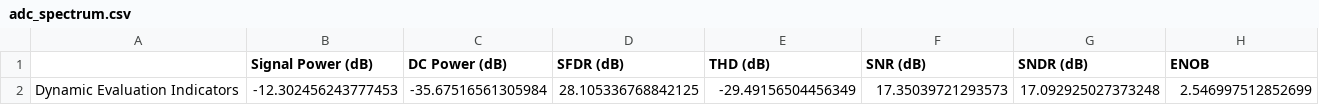
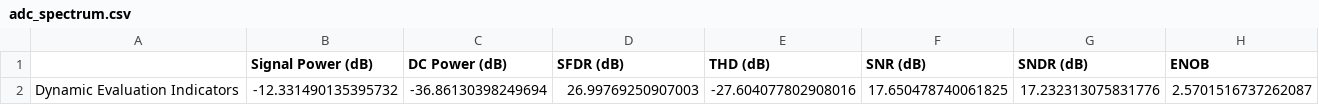
Before and after one commit to das-dias/dyciferpy, a CSV file: resources/tables_jonny/adc_spectrum.csv, drawn as a sheet.

Commit message:
Discrete Amplitude Output Signal evaluation tested, CLI needs to be tested and implemented.

```diff
--- a/resources/tables_jonny/adc_spectrum.csv
+++ b/resources/tables_jonny/adc_spectrum.csv
@@ -1,2 +1,2 @@
 ,Signal Power (dB),DC Power (dB),SFDR (dB),THD (dB),SNR (dB),SNDR (dB),ENOB
-Dynamic Evaluation Indicators,-12.302456243777453,-35.67516561305984,28.105336768842125,-29.49156504456349,17.35039721293573,17.092925027373248,2.546997512852699
+Dynamic Evaluation Indicators,-12.331490135395732,-36.86130398249694,26.99769250907003,-27.604077802908016,17.650478740061825,17.232313075831776,2.5701516737262087
```
Also changed, not shown: 7 other files.
